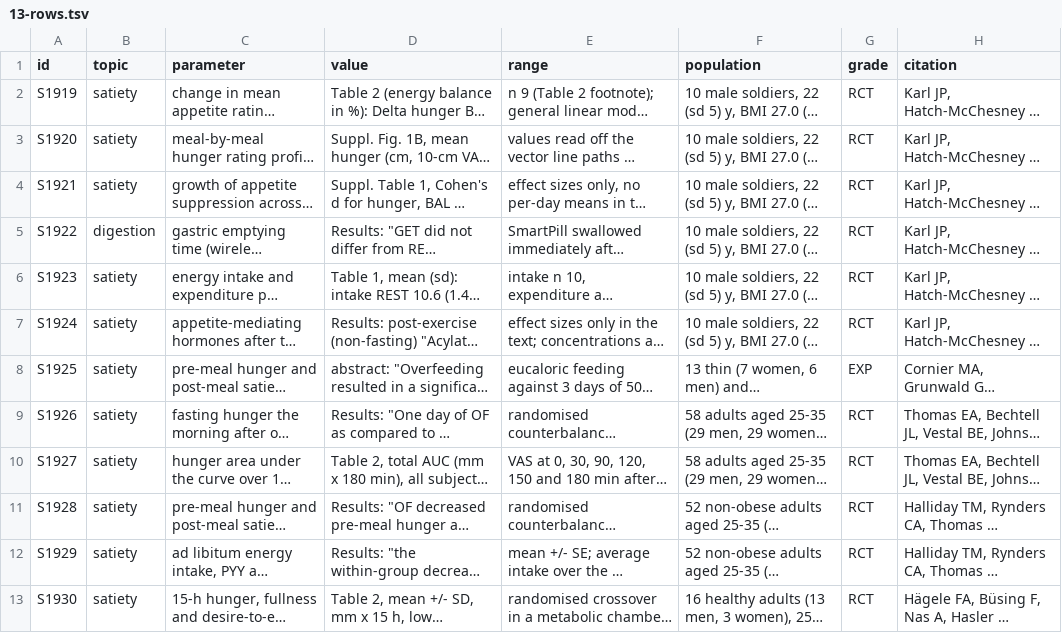
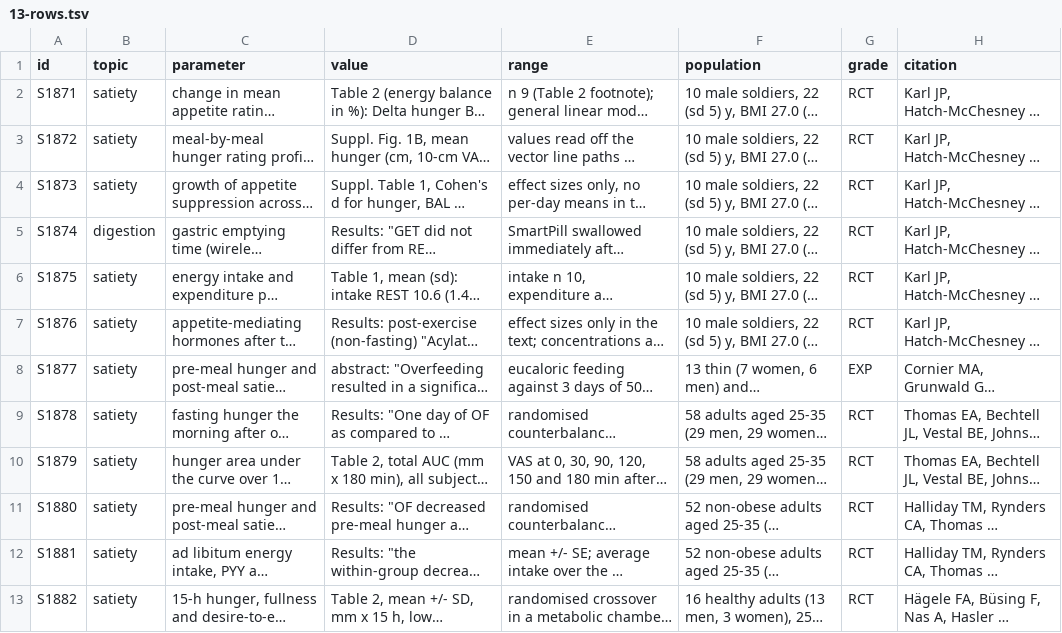
Before and after one commit to wengera/zomboid-mod-nutrition, a TSV file: docs/superpowers/research/2026-10-12-gut-satiety/13-rows.tsv, drawn as a sheet; only a part is shown; long unchanged cells end in …; the diff covers the shown part only; the diff names each change by its address in the sheet, - before the commit and + after, or states it on an @@ line.

```diff
--- a/docs/superpowers/research/2026-10-12-gut-satiety/13-rows.tsv
+++ b/docs/superpowers/research/2026-10-12-gut-satiety/13-rows.tsv
-A2 (id): S1919
+A2 (id): S1871
-A3 (id): S1920
+A3 (id): S1872
-A4 (id): S1921
+A4 (id): S1873
-A5 (id): S1922
+A5 (id): S1874
-A6 (id): S1923
+A6 (id): S1875
-A7 (id): S1924
+A7 (id): S1876
-A8 (id): S1925
+A8 (id): S1877
-A9 (id): S1926
+A9 (id): S1878
-A10 (id): S1927
+A10 (id): S1879
-A11 (id): S1928
+A11 (id): S1880
-A12 (id): S1929
+A12 (id): S1881
-A13 (id): S1930
+A13 (id): S1882
```
Also changed, not shown: 15 edited cells elsewhere in this file, docs/superpowers/research/2026-10-12-gut-satiety/11-rows.tsv, docs/superpowers/research/2026-10-12-gut-satiety/12-rows.tsv, 4 other files.
